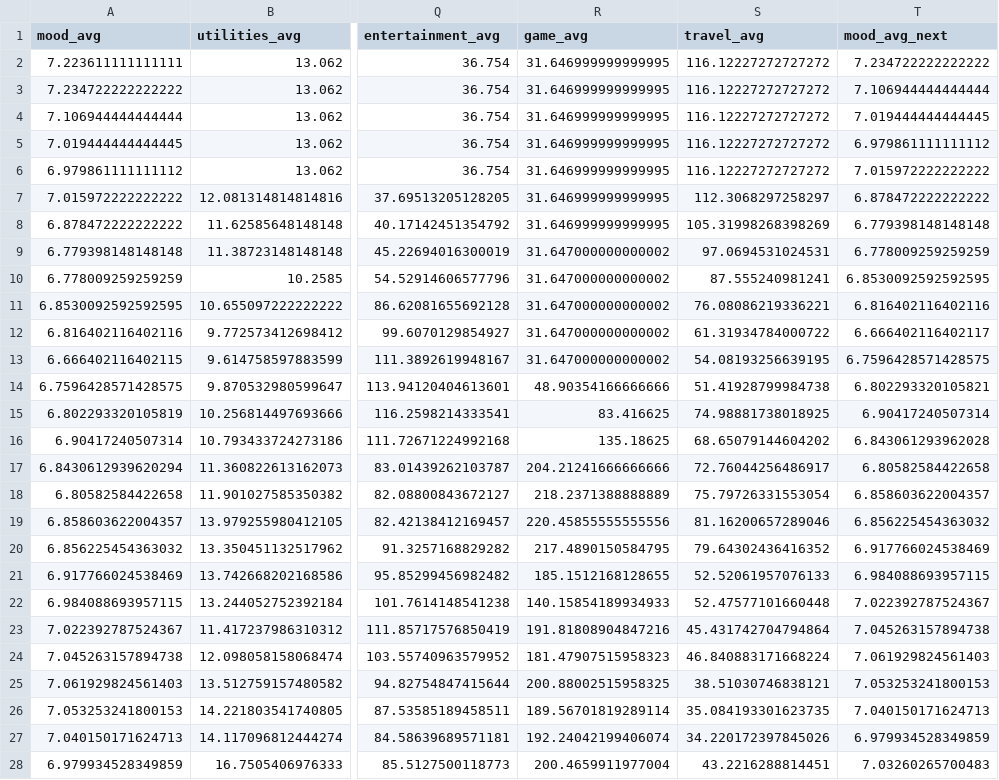
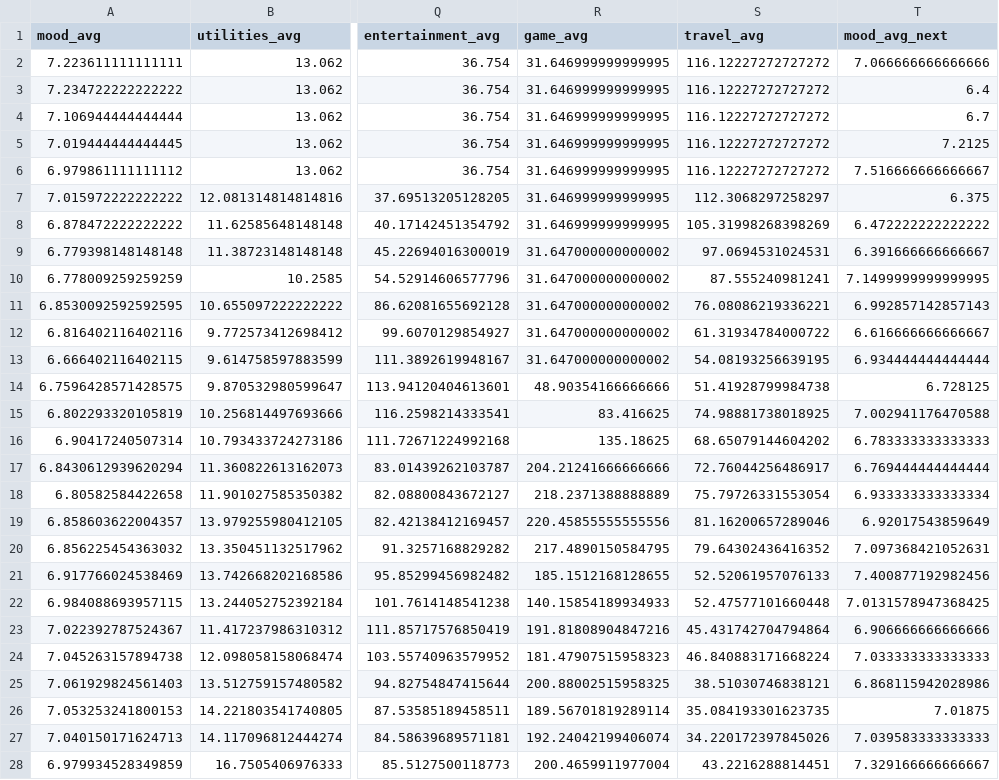
Before and after one commit to Zainab-am/Data-Mining-For-The-Girls, a CSV file: data_new/instance_based_df.csv, drawn as a sheet; only a part is shown, gaps mark what is left out; the diff covers the shown part only; the diff names each change by its address in the sheet, - before the commit and + after, or states it on an @@ line.

Commit message:
instance based df is doneeeeeeeee

```diff
--- a/data_new/instance_based_df.csv
+++ b/data_new/instance_based_df.csv
-T2 (mood_avg_next): 7.234722222222222
+T2 (mood_avg_next): 7.066666666666666
-T3 (mood_avg_next): 7.106944444444444
+T3 (mood_avg_next): 6.4
-T4 (mood_avg_next): 7.019444444444445
+T4 (mood_avg_next): 6.7
-T5 (mood_avg_next): 6.979861111111112
+T5 (mood_avg_next): 7.2125
-T6 (mood_avg_next): 7.015972222222222
+T6 (mood_avg_next): 7.516666666666667
-T7 (mood_avg_next): 6.878472222222222
+T7 (mood_avg_next): 6.375
-T8 (mood_avg_next): 6.779398148148148
+T8 (mood_avg_next): 6.472222222222222
-T9 (mood_avg_next): 6.778009259259259
+T9 (mood_avg_next): 6.391666666666667
-T10 (mood_avg_next): 6.8530092592592595
+T10 (mood_avg_next): 7.1499999999999995
-T11 (mood_avg_next): 6.816402116402116
+T11 (mood_avg_next): 6.992857142857143
-T12 (mood_avg_next): 6.666402116402117
+T12 (mood_avg_next): 6.616666666666667
-T13 (mood_avg_next): 6.7596428571428575
+T13 (mood_avg_next): 6.934444444444444
-T14 (mood_avg_next): 6.802293320105821
+T14 (mood_avg_next): 6.728125
-T15 (mood_avg_next): 6.90417240507314
+T15 (mood_avg_next): 7.002941176470588
-T16 (mood_avg_next): 6.843061293962028
+T16 (mood_avg_next): 6.783333333333333
-T17 (mood_avg_next): 6.80582584422658
+T17 (mood_avg_next): 6.769444444444444
-T18 (mood_avg_next): 6.858603622004357
+T18 (mood_avg_next): 6.933333333333334
-T19 (mood_avg_next): 6.856225454363032
+T19 (mood_avg_next): 6.92017543859649
-T20 (mood_avg_next): 6.917766024538469
+T20 (mood_avg_next): 7.097368421052631
-T21 (mood_avg_next): 6.984088693957115
+T21 (mood_avg_next): 7.400877192982456
-T22 (mood_avg_next): 7.022392787524367
+T22 (mood_avg_next): 7.0131578947368425
-T23 (mood_avg_next): 7.045263157894738
+T23 (mood_avg_next): 6.906666666666666
-T24 (mood_avg_next): 7.061929824561403
+T24 (mood_avg_next): 7.033333333333333
-T25 (mood_avg_next): 7.053253241800153
+T25 (mood_avg_next): 6.868115942028986
-T26 (mood_avg_next): 7.040150171624713
+T26 (mood_avg_next): 7.01875
-T27 (mood_avg_next): 6.979934528349859
+T27 (mood_avg_next): 7.039583333333333
-T28 (mood_avg_next): 7.03260265700483
+T28 (mood_avg_next): 7.329166666666667
```
Also changed, not shown: 67 edited cells elsewhere in this file, 1 other file.
